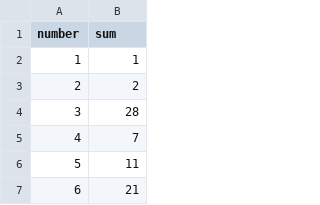
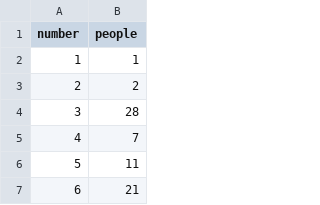
Before and after one commit to RootKuo/Test, a CSV file: total.csv, drawn as a sheet; only a part is shown.

```diff
--- a/total.csv
+++ b/total.csv
@@ -1,2 +1,2 @@
-number,sum
+number,people
 1,1
```
Also changed, not shown: 1 other file.
